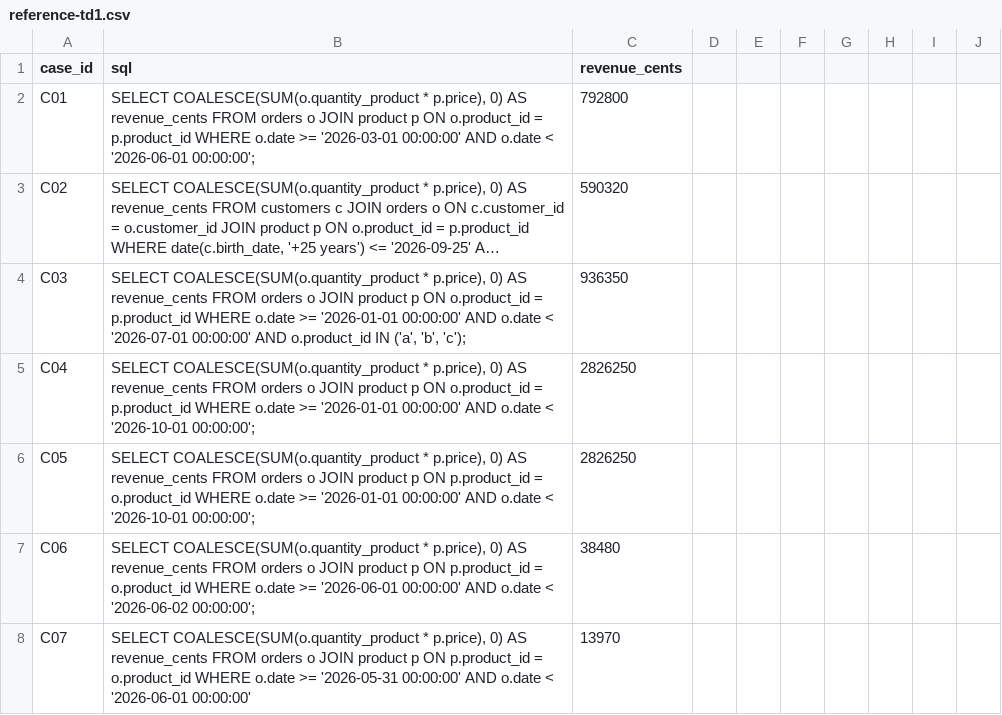
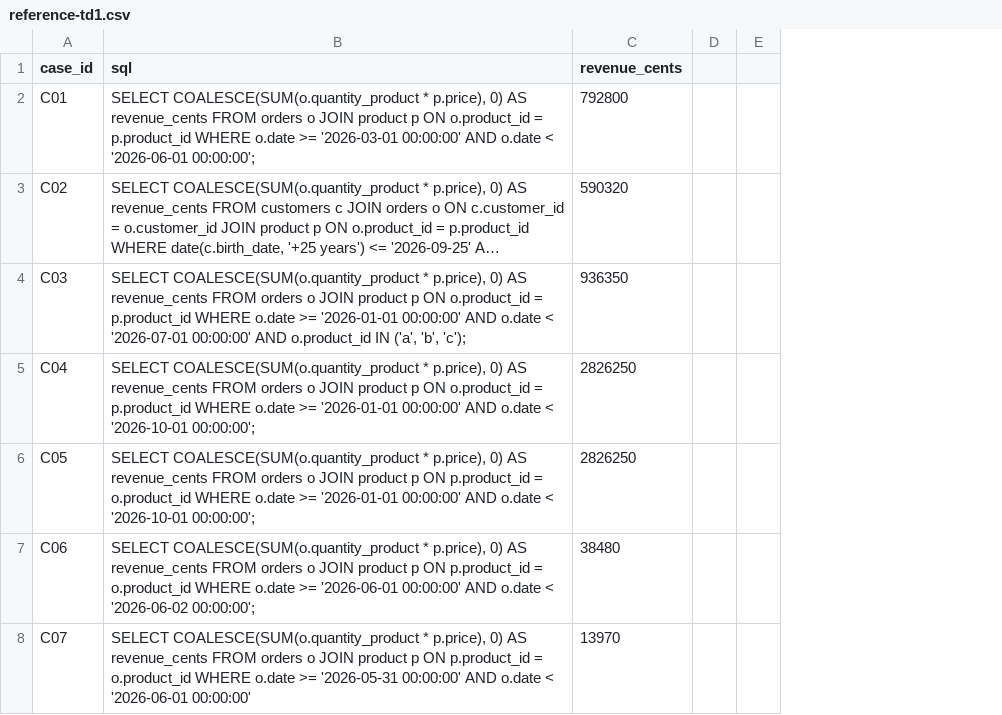
Before and after one commit to Nayl-git/esilv-next-gen-ai-td, a CSV file: reference-td1.csv, drawn as a sheet; only a part is shown; long unchanged cells end in …; removed rows and columns are numbered as before the commit, all else as after; the diff covers the shown part only; the diff names each change by its address in the sheet, - before the commit and + after, or states it on an @@ line.

Commit message:
Update SQL queries in reference-td1.csv

```diff
--- a/reference-td1.csv
+++ b/reference-td1.csv
-column D, empty
-column E, empty
-column F, empty
-column G, empty
-column H, empty
-column I, empty
-column J, empty
+column D, empty
+column E, empty
```
Also changed, not shown: 1 removed row and 4 edited cells elsewhere in this file.
